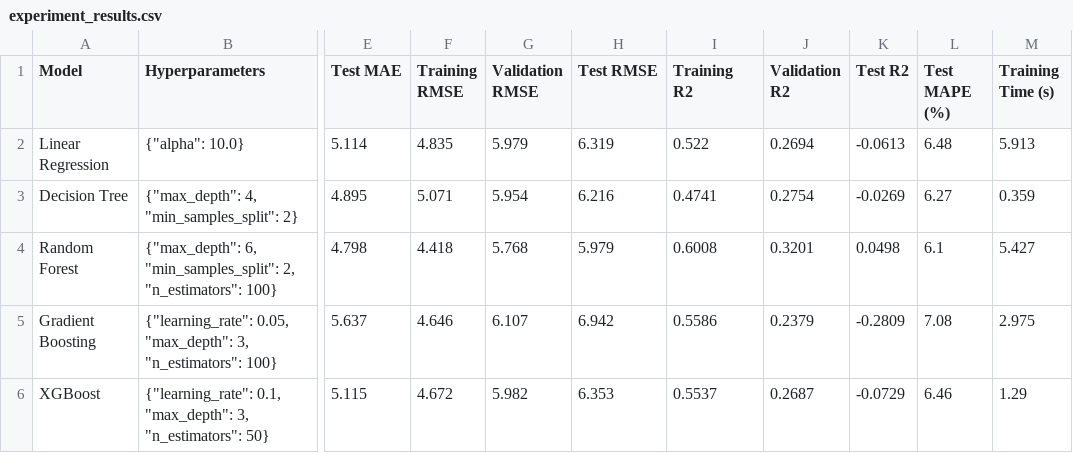
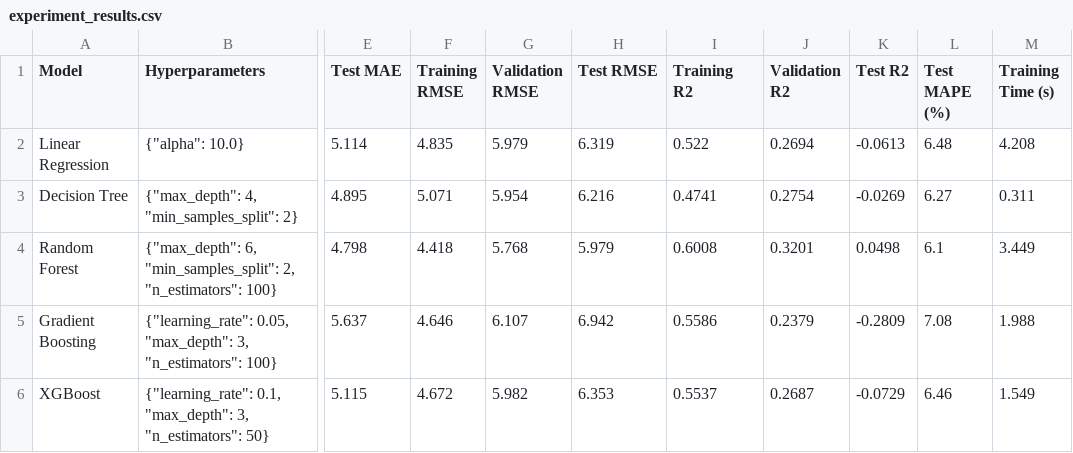
Before and after one commit to maheshaneraye/ml, a CSV file: reports/experiment_results.csv, drawn as a sheet; only a part is shown, gaps mark what is left out; the diff names each change by its address in the sheet, - before the commit and + after, or states it on an @@ line.

```diff
--- a/reports/experiment_results.csv
+++ b/reports/experiment_results.csv
-M2 (Training Time (s)): 5.913
+M2 (Training Time (s)): 4.208
-M3 (Training Time (s)): 0.359
+M3 (Training Time (s)): 0.311
-M4 (Training Time (s)): 5.427
+M4 (Training Time (s)): 3.449
-M5 (Training Time (s)): 2.975
+M5 (Training Time (s)): 1.988
-M6 (Training Time (s)): 1.29
+M6 (Training Time (s)): 1.549
```
Also changed, not shown: 29 other files.
